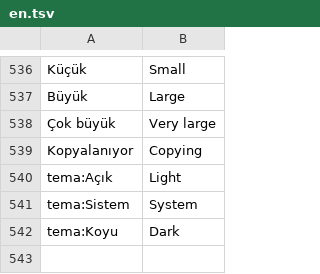
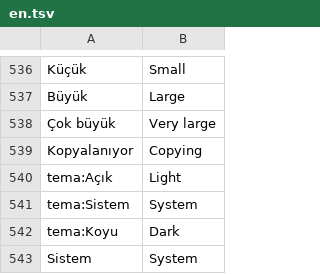
Before and after one commit to fastbest/Tezmiz, a TSV file: app/src/main/assets/lang/en.tsv, drawn as a sheet; only a part is shown, gaps mark what is left out; the diff names each change by its address in the sheet, - before the commit and + after, or states it on an @@ line.

```diff
--- a/app/src/main/assets/lang/en.tsv
+++ b/app/src/main/assets/lang/en.tsv
+row 543: Sistem | System
```
Also changed, not shown: app/src/main/assets/lang/uz.tsv, 1 other file.
